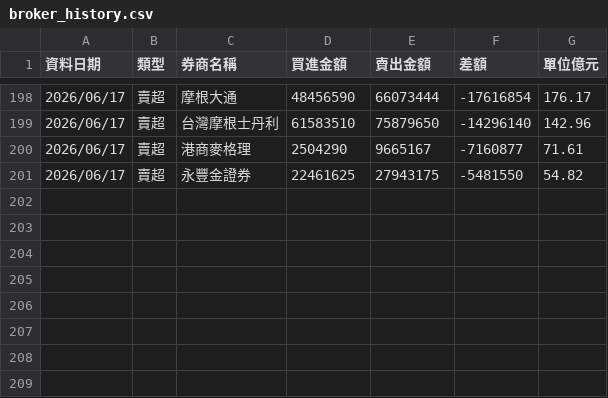
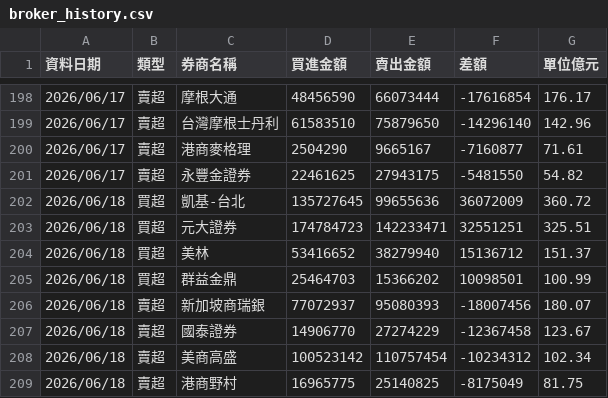
Before and after one commit to yuc1222-lgtm/broker-tracker, a CSV file: broker_history.csv, drawn as a sheet; only a part is shown, gaps mark what is left out; the diff names each change by its address in the sheet, - before the commit and + after, or states it on an @@ line.

```diff
--- a/broker_history.csv
+++ b/broker_history.csv
+row 202: 2026/06/18 | 買超 | 凱基-台北 | 135727645 | 99655636 | 36072009 | 360.72
+row 203: 2026/06/18 | 買超 | 元大證券 | 174784723 | 142233471 | 32551251 | 325.51
+row 204: 2026/06/18 | 買超 | 美林 | 53416652 | 38279940 | 15136712 | 151.37
+row 205: 2026/06/18 | 買超 | 群益金鼎 | 25464703 | 15366202 | 10098501 | 100.99
+row 206: 2026/06/18 | 賣超 | 新加坡商瑞銀 | 77072937 | 95080393 | -18007456 | 180.07
+row 207: 2026/06/18 | 賣超 | 國泰證券 | 14906770 | 27274229 | -12367458 | 123.67
+row 208: 2026/06/18 | 賣超 | 美商高盛 | 100523142 | 110757454 | -10234312 | 102.34
+row 209: 2026/06/18 | 賣超 | 港商野村 | 16965775 | 25140825 | -8175049 | 81.75
```
